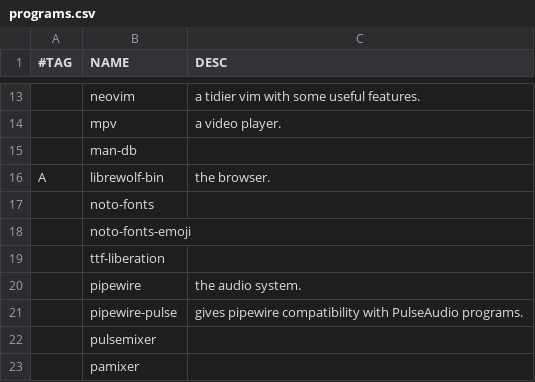
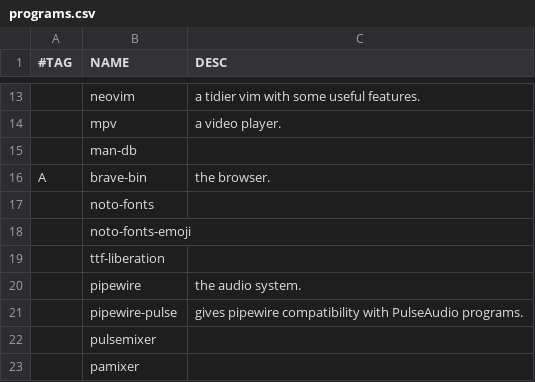
Before and after one commit to albertomosconi/titan, a CSV file: programs.csv, drawn as a sheet; only a part is shown, gaps mark what is left out.

Commit message:
go back to brave

```diff
--- a/programs.csv
+++ b/programs.csv
@@ -15,3 +15,3 @@
 ,man-db,
-A,librewolf-bin,"the browser."
+A,brave-bin,"the browser."
 ,noto-fonts,
```
